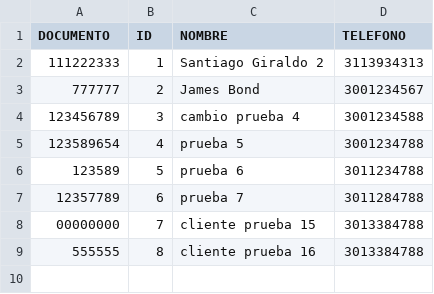
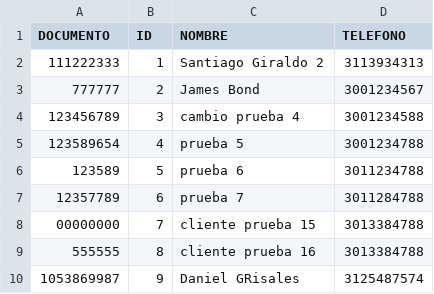
Before and after one commit to santygyraldo/smartdelivery, a CSV file: data/customers.csv, drawn as a sheet; the diff names each change by its address in the sheet, - before the commit and + after, or states it on an @@ line.

```diff
--- a/data/customers.csv
+++ b/data/customers.csv
+row 10: 1053869987 | 9 | Daniel GRisales | 3125487574
```
Also changed, not shown: data/orders.csv, data/packages.csv.
